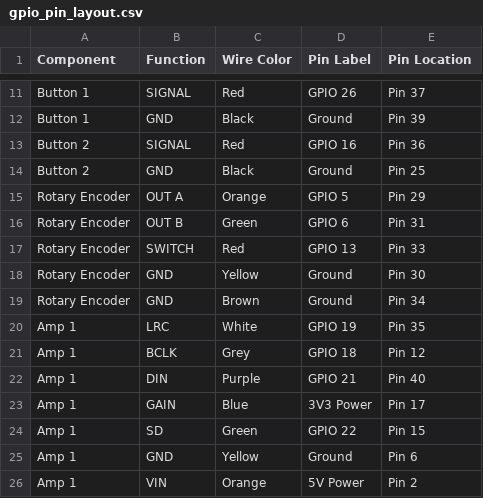
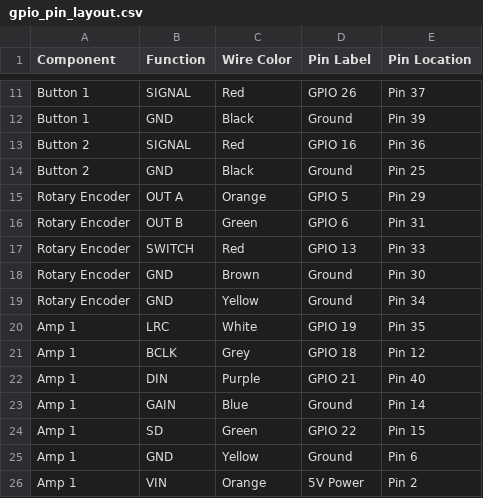
Before and after one commit to casonwight/smart-display, a CSV file: gpio_pin_layout.csv, drawn as a sheet; only a part is shown, gaps mark what is left out.

```diff
--- a/gpio_pin_layout.csv
+++ b/gpio_pin_layout.csv
@@ -17,4 +17,4 @@ Rotary Encoder,OUT B,Green,GPIO 6,Pin 31
 Rotary Encoder,SWITCH,Red,GPIO 13,Pin 33
-Rotary Encoder,GND,Yellow,Ground,Pin 30
-Rotary Encoder,GND,Brown,Ground,Pin 34
+Rotary Encoder,GND,Brown,Ground,Pin 30
+Rotary Encoder,GND,Yellow,Ground,Pin 34
 Amp 1,LRC,White,GPIO 19,Pin 35
@@ -22,3 +22,3 @@ Amp 1,BCLK,Grey,GPIO 18,Pin 12
 Amp 1,DIN,Purple,GPIO 21,Pin 40
-Amp 1,GAIN,Blue,3V3 Power,Pin 17
+Amp 1,GAIN,Blue,Ground,Pin 14
 Amp 1,SD,Green,GPIO 22,Pin 15
```
Also changed, not shown: 24 other files.
